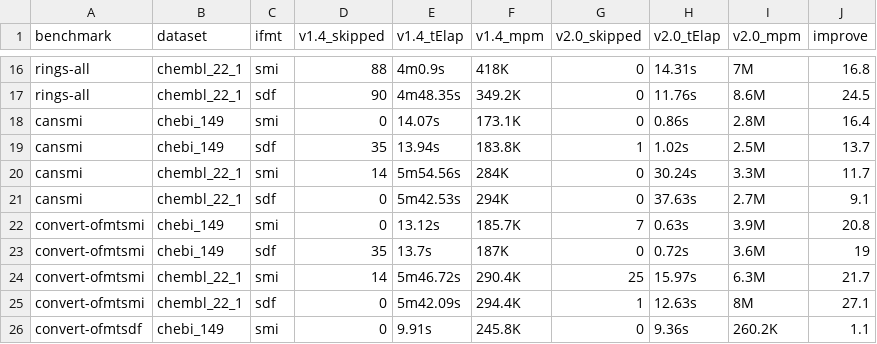
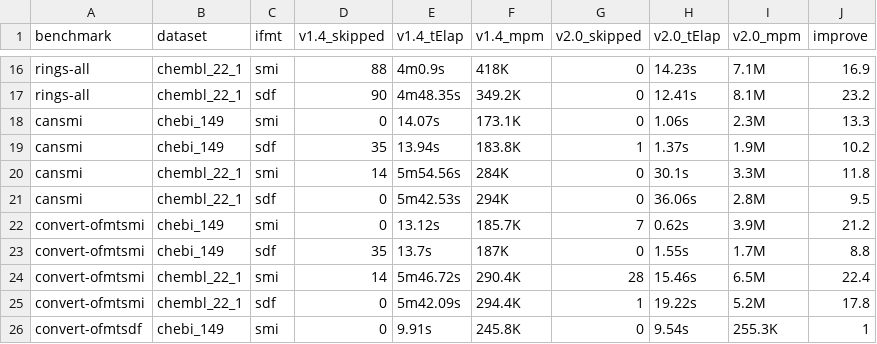
Before and after one commit to cdk/cdk-paper-3, a TSV file: benchmark/results/table_delta.tsv, drawn as a sheet; only a part is shown, gaps mark what is left out; the diff covers the shown part only; the diff names each change by its address in the sheet, - before the commit and + after, or states it on an @@ line.

```diff
--- a/benchmark/results/table_delta.tsv
+++ b/benchmark/results/table_delta.tsv
-H16 (v2.0_tElap): 14.31s
+H16 (v2.0_tElap): 14.23s
-I16 (v2.0_mpm): 7M
+I16 (v2.0_mpm): 7.1M
-J16 (improve): 16.8
+J16 (improve): 16.9
-H17 (v2.0_tElap): 11.76s
+H17 (v2.0_tElap): 12.41s
-I17 (v2.0_mpm): 8.6M
+I17 (v2.0_mpm): 8.1M
-J17 (improve): 24.5
+J17 (improve): 23.2
-H18 (v2.0_tElap): 0.86s
+H18 (v2.0_tElap): 1.06s
-I18 (v2.0_mpm): 2.8M
+I18 (v2.0_mpm): 2.3M
-J18 (improve): 16.4
+J18 (improve): 13.3
-H19 (v2.0_tElap): 1.02s
+H19 (v2.0_tElap): 1.37s
-I19 (v2.0_mpm): 2.5M
+I19 (v2.0_mpm): 1.9M
-J19 (improve): 13.7
+J19 (improve): 10.2
-H20 (v2.0_tElap): 30.24s
+H20 (v2.0_tElap): 30.1s
-J20 (improve): 11.7
+J20 (improve): 11.8
-H21 (v2.0_tElap): 37.63s
+H21 (v2.0_tElap): 36.06s
-I21 (v2.0_mpm): 2.7M
+I21 (v2.0_mpm): 2.8M
-J21 (improve): 9.1
+J21 (improve): 9.5
-H22 (v2.0_tElap): 0.63s
+H22 (v2.0_tElap): 0.62s
-J22 (improve): 20.8
+J22 (improve): 21.2
-H23 (v2.0_tElap): 0.72s
+H23 (v2.0_tElap): 1.55s
-I23 (v2.0_mpm): 3.6M
+I23 (v2.0_mpm): 1.7M
-J23 (improve): 19
+J23 (improve): 8.8
-G24 (v2.0_skipped): 25
+G24 (v2.0_skipped): 28
-H24 (v2.0_tElap): 15.97s
+H24 (v2.0_tElap): 15.46s
-I24 (v2.0_mpm): 6.3M
+I24 (v2.0_mpm): 6.5M
-J24 (improve): 21.7
+J24 (improve): 22.4
-H25 (v2.0_tElap): 12.63s
+H25 (v2.0_tElap): 19.22s
-I25 (v2.0_mpm): 8M
+I25 (v2.0_mpm): 5.2M
-J25 (improve): 27.1
+J25 (improve): 17.8
-H26 (v2.0_tElap): 9.36s
+H26 (v2.0_tElap): 9.54s
-I26 (v2.0_mpm): 260.2K
+I26 (v2.0_mpm): 255.3K
-J26 (improve): 1.1
+J26 (improve): 1
```
Also changed, not shown: 78 edited cells elsewhere in this file, benchmark/results/table.tsv, 5 other files.
